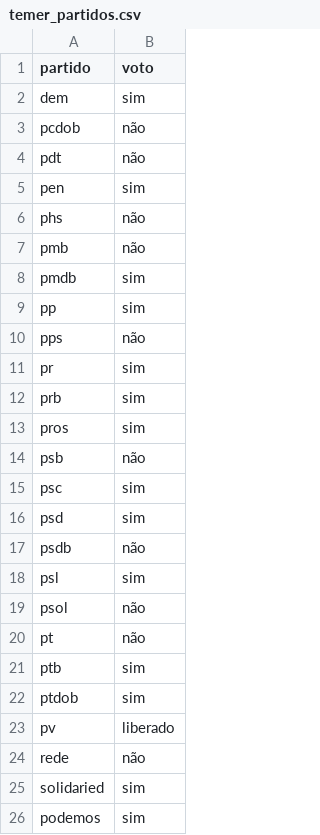
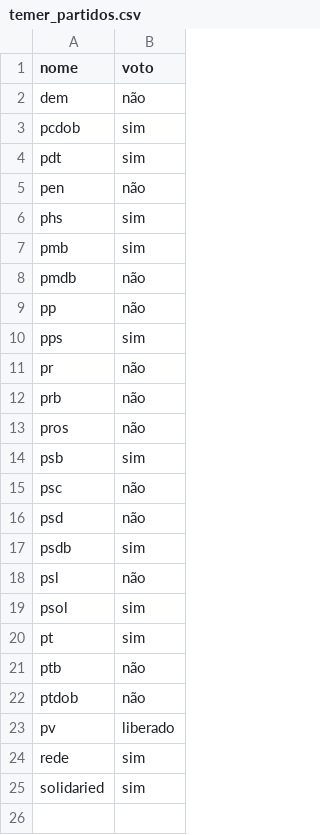
Before and after one commit to nazareno/houseofcunha, a CSV file: votacoes_selecionadas/votacoes_selecionadas/temer_partidos.csv, drawn as a sheet.

Commit message:
Fix: parties orientation at Temer voting was wrong

```diff
--- a/votacoes_selecionadas/votacoes_selecionadas/temer_partidos.csv
+++ b/votacoes_selecionadas/votacoes_selecionadas/temer_partidos.csv
@@ -1,26 +1,25 @@
-partido,voto
-dem,sim
-pcdob,não
-pdt,não
-pen,sim
-phs,não
-pmb,não
-pmdb,sim
-pp,sim
-pps,não
-pr,sim
-prb,sim
-pros,sim
-psb,não
-psc,sim
-psd,sim
-psdb,não
-psl,sim
-psol,não
-pt,não
-ptb,sim
-ptdob,sim
+nome,voto
+dem,não
+pcdob,sim
+pdt,sim
+pen,não
+phs,sim
+pmb,sim
+pmdb,não
+pp,não
+pps,sim
+pr,não
+prb,não
+pros,não
+psb,sim
+psc,não
+psd,não
+psdb,sim
+psl,não
+psol,sim
+pt,sim
+ptb,não
+ptdob,não
 pv,liberado
-rede,não
+rede,sim
 solidaried,sim
-podemos,sim
```
Also changed, not shown: votacoes_selecionadas/partidos_votos.csv, votacoes_selecionadas/partidos_votos_nomes.csv, 6 other files.
